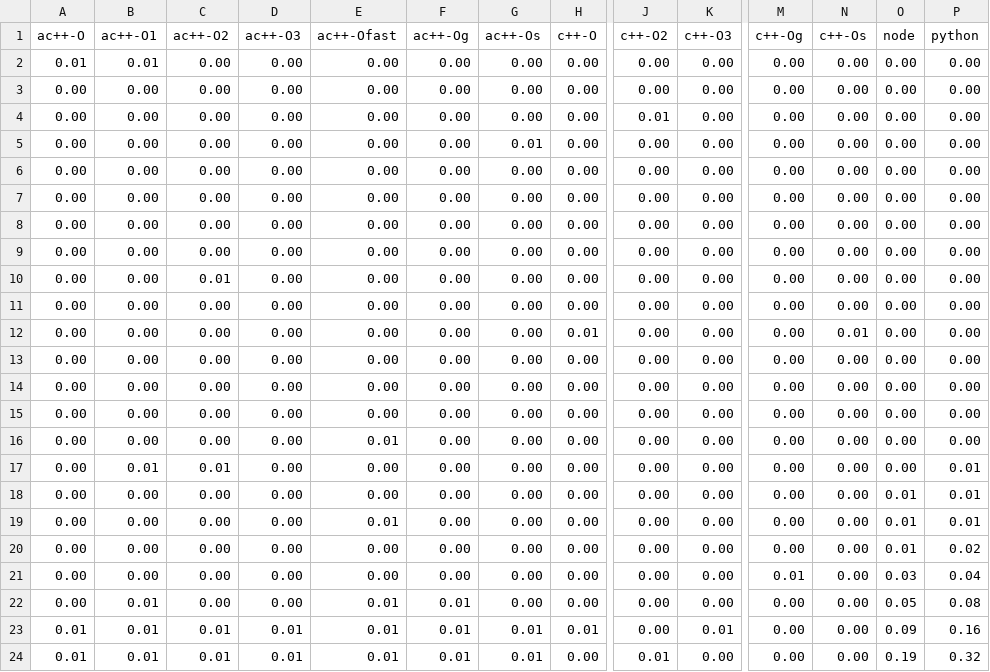
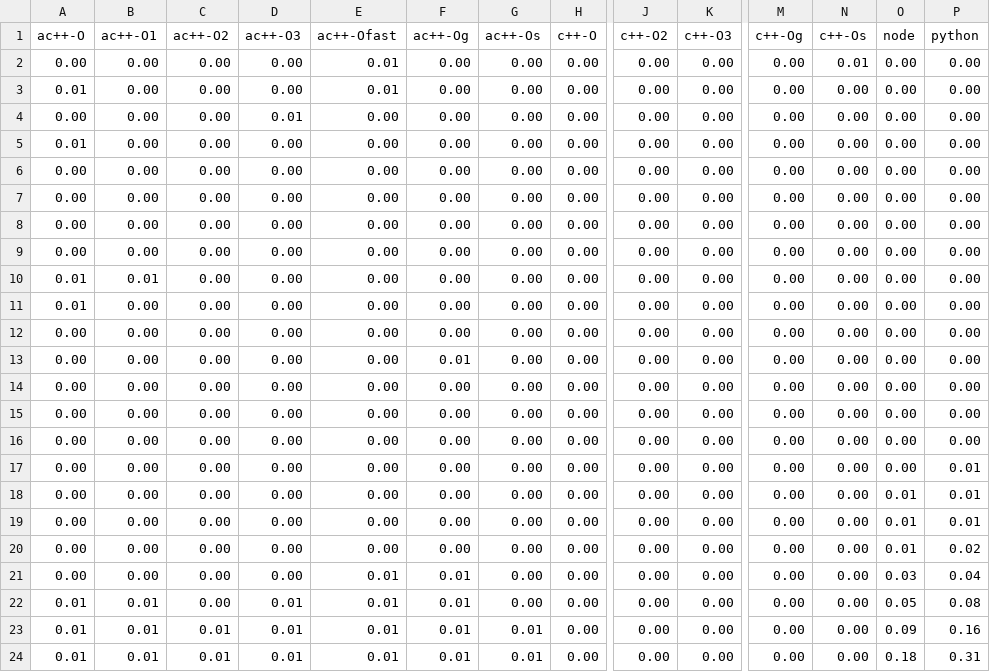
Before and after one commit to cpp-for-everything/WebFrame, a CSV file: reports/benchmark/test1.time.csv, drawn as a sheet; only a part is shown, gaps mark what is left out; removed rows and columns are numbered as before the commit, all else as after; rows hold the shown columns only; the diff covers the shown part only; the diff names each change by its address in the sheet, - before the commit and + after, or states it on an @@ line.

```diff
--- a/reports/benchmark/test1.time.csv
+++ b/reports/benchmark/test1.time.csv
-row 2: 0.01 | 0.01 | 0.00 | 0.00 | 0.00 | 0.00 | 0.00 | 0.00 | 0.00 | 0.00 | 0.00 | 0.00 | 0.00 | 0.00
-E2 (ac++-Ofast): 0.00
+E2 (ac++-Ofast): 0.01
-N2 (c++-Os): 0.00
+N2 (c++-Os): 0.01
+row 3: 0.01 | 0.00 | 0.00 | 0.00 | 0.01 | 0.00 | 0.00 | 0.00 | 0.00 | 0.00 | 0.00 | 0.00 | 0.00 | 0.00
-D4 (ac++-O3): 0.00
+D4 (ac++-O3): 0.01
-J4 (c++-O2): 0.01
+J4 (c++-O2): 0.00
-A5 (ac++-O): 0.00
+A5 (ac++-O): 0.01
-G5 (ac++-Os): 0.01
+G5 (ac++-Os): 0.00
+row 10: 0.01 | 0.01 | 0.00 | 0.00 | 0.00 | 0.00 | 0.00 | 0.00 | 0.00 | 0.00 | 0.00 | 0.00 | 0.00 | 0.00
-A11 (ac++-O): 0.00
+A11 (ac++-O): 0.01
-C11 (ac++-O2): 0.01
+C11 (ac++-O2): 0.00
-F13 (ac++-Og): 0.00
+F13 (ac++-Og): 0.01
-H13 (c++-O): 0.01
+H13 (c++-O): 0.00
-N13 (c++-Os): 0.01
+N13 (c++-Os): 0.00
-E17 (ac++-Ofast): 0.01
+E17 (ac++-Ofast): 0.00
-P17 (python): 0.00
+P17 (python): 0.01
-row 17: 0.00 | 0.01 | 0.01 | 0.00 | 0.00 | 0.00 | 0.00 | 0.00 | 0.00 | 0.00 | 0.00 | 0.00 | 0.00 | 0.01
-E19 (ac++-Ofast): 0.01
+E19 (ac++-Ofast): 0.00
-E21 (ac++-Ofast): 0.00
+E21 (ac++-Ofast): 0.01
-F21 (ac++-Og): 0.00
+F21 (ac++-Og): 0.01
-M21 (c++-Og): 0.01
+M21 (c++-Og): 0.00
-A22 (ac++-O): 0.00
+A22 (ac++-O): 0.01
-D22 (ac++-O3): 0.00
+D22 (ac++-O3): 0.01
-H23 (c++-O): 0.01
+H23 (c++-O): 0.00
-K23 (c++-O3): 0.01
+K23 (c++-O3): 0.00
-J24 (c++-O2): 0.01
+J24 (c++-O2): 0.00
-O24 (node): 0.19
+O24 (node): 0.18
-P24 (python): 0.32
+P24 (python): 0.31
```
Also changed, not shown: 2 added rows, 2 removed rows and 30 edited cells elsewhere in this file, reports/benchmark/test1.curl.csv, reports/benchmark/test2.curl.csv, 6 other files.
